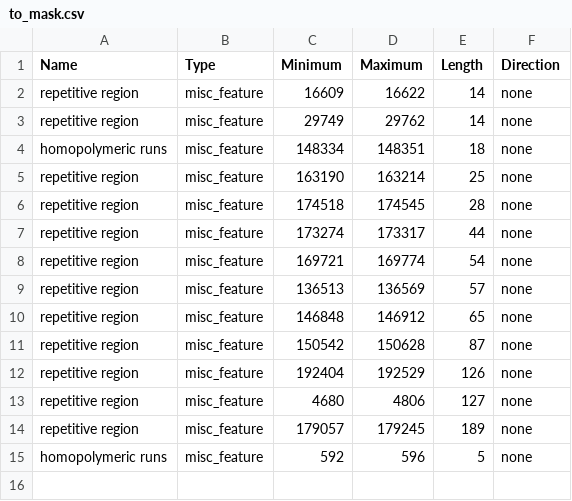
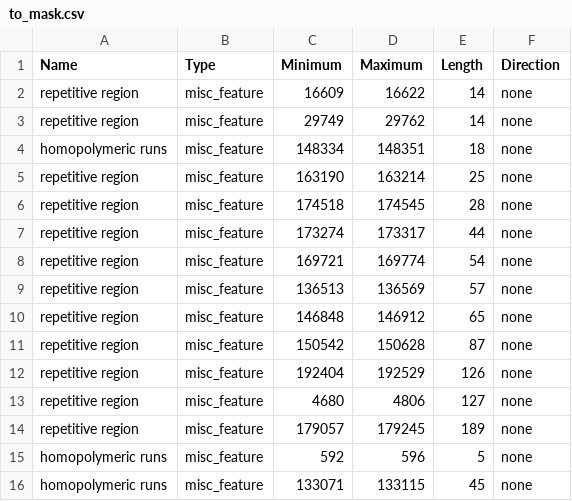
Before and after one commit to aineniamh/squirrel, a CSV file: squirrel/data/to_mask.csv, drawn as a sheet; the diff names each change by its address in the sheet, - before the commit and + after, or states it on an @@ line.

Commit message:
updating mask for another homopolymer

```diff
--- a/squirrel/data/to_mask.csv
+++ b/squirrel/data/to_mask.csv
+row 16: homopolymeric runs | misc_feature | 133071 | 133115 | 45 | none
```
